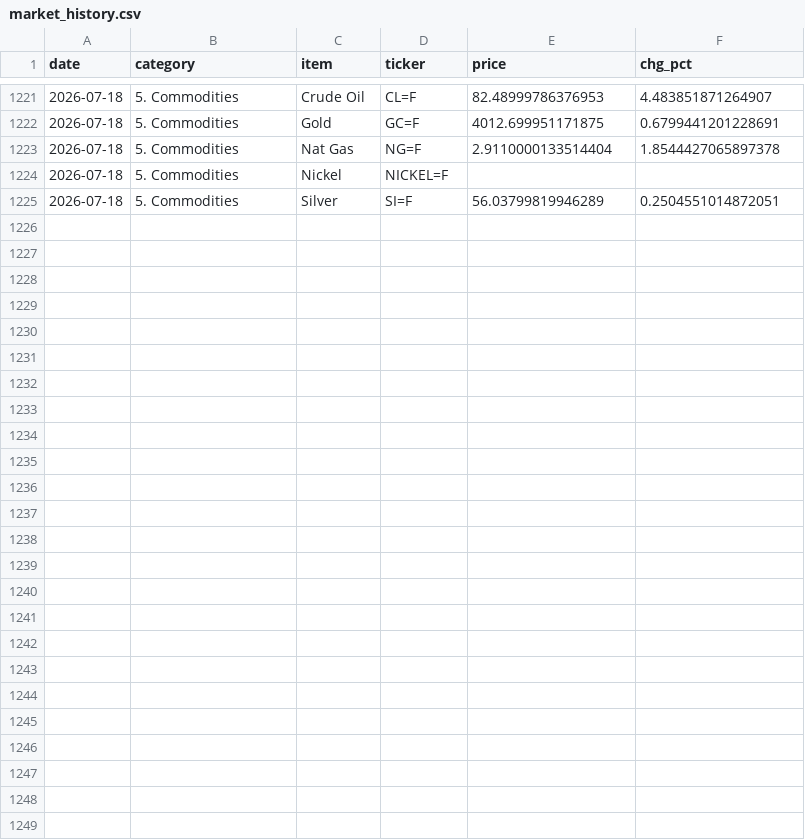
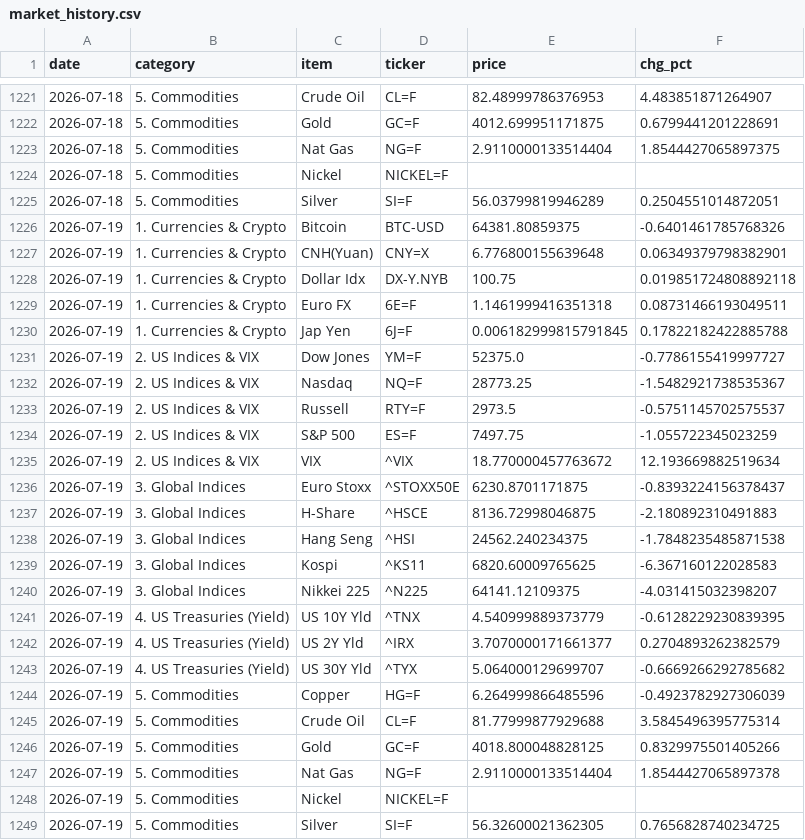
Before and after one commit to hyobot/niceweather, a CSV file: data/market_history.csv, drawn as a sheet; only a part is shown, gaps mark what is left out; the diff covers the shown part only.

Commit message:
Update market history

```diff
--- a/data/market_history.csv
+++ b/data/market_history.csv
@@ -1222,4 +1222,28 @@
 2026-07-18,5. Commodities,Gold,GC=F,4012.699951171875,0.6799441201228691
-2026-07-18,5. Commodities,Nat Gas,NG=F,2.9110000133514404,1.8544427065897378
+2026-07-18,5. Commodities,Nat Gas,NG=F,2.9110000133514404,1.8544427065897375
 2026-07-18,5. Commodities,Nickel,NICKEL=F,,
 2026-07-18,5. Commodities,Silver,SI=F,56.03799819946289,0.2504551014872051
+2026-07-19,1. Currencies & Crypto,Bitcoin,BTC-USD,64381.80859375,-0.6401461785768326
+2026-07-19,1. Currencies & Crypto,CNH(Yuan),CNY=X,6.776800155639648,0.06349379798382901
+2026-07-19,1. Currencies & Crypto,Dollar Idx,DX-Y.NYB,100.75,0.019851724808892118
+2026-07-19,1. Currencies & Crypto,Euro FX,6E=F,1.1461999416351318,0.08731466193049511
+2026-07-19,1. Currencies & Crypto,Jap Yen,6J=F,0.006182999815791845,0.17822182422885788
+2026-07-19,2. US Indices & VIX,Dow Jones,YM=F,52375.0,-0.7786155419997727
+2026-07-19,2. US Indices & VIX,Nasdaq,NQ=F,28773.25,-1.5482921738535367
+2026-07-19,2. US Indices & VIX,Russell,RTY=F,2973.5,-0.5751145702575537
+2026-07-19,2. US Indices & VIX,S&P 500,ES=F,7497.75,-1.055722345023259
+2026-07-19,2. US Indices & VIX,VIX,^VIX,18.770000457763672,12.193669882519634
+2026-07-19,3. Global Indices,Euro Stoxx,^STOXX50E,6230.8701171875,-0.8393224156378437
+2026-07-19,3. Global Indices,H-Share,^HSCE,8136.72998046875,-2.180892310491883
+2026-07-19,3. Global Indices,Hang Seng,^HSI,24562.240234375,-1.7848235485871538
+2026-07-19,3. Global Indices,Kospi,^KS11,6820.60009765625,-6.367160122028583
+2026-07-19,3. Global Indices,Nikkei 225,^N225,64141.12109375,-4.031415032398207
+2026-07-19,4. US Treasuries (Yield),US 10Y Yld,^TNX,4.540999889373779,-0.6128229230839395
+2026-07-19,4. US Treasuries (Yield),US 2Y Yld,^IRX,3.7070000171661377,0.2704893262382579
+2026-07-19,4. US Treasuries (Yield),US 30Y Yld,^TYX,5.064000129699707,-0.6669266292785682
+2026-07-19,5. Commodities,Copper,HG=F,6.264999866485596,-0.4923782927306039
+2026-07-19,5. Commodities,Crude Oil,CL=F,81.77999877929688,3.5845496395775314
+2026-07-19,5. Commodities,Gold,GC=F,4018.800048828125,0.8329975501405266
+2026-07-19,5. Commodities,Nat Gas,NG=F,2.9110000133514404,1.8544427065897378
+2026-07-19,5. Commodities,Nickel,NICKEL=F,,
+2026-07-19,5. Commodities,Silver,SI=F,56.32600021362305,0.7656828740234725
```
Also changed, not shown: 7 edited cells elsewhere in this file, data/dashboard_history.csv.
